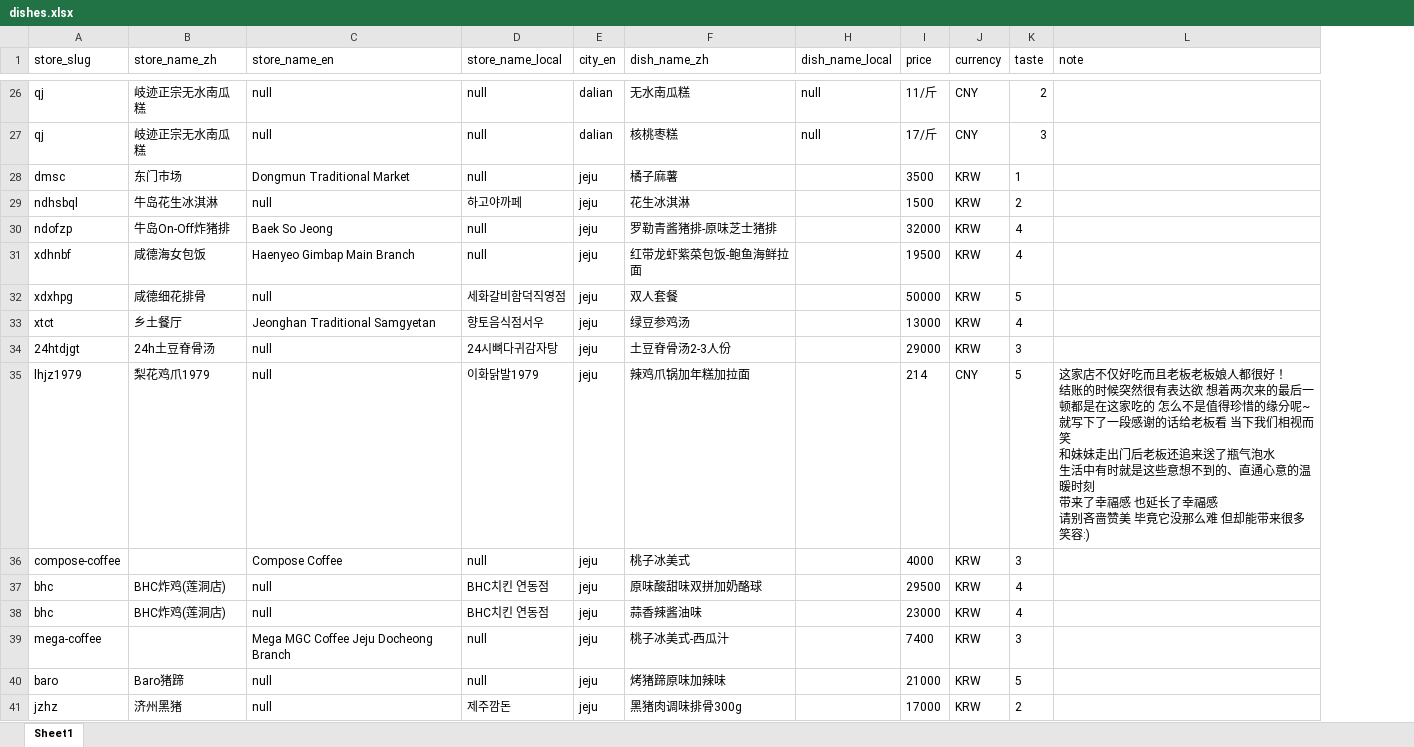
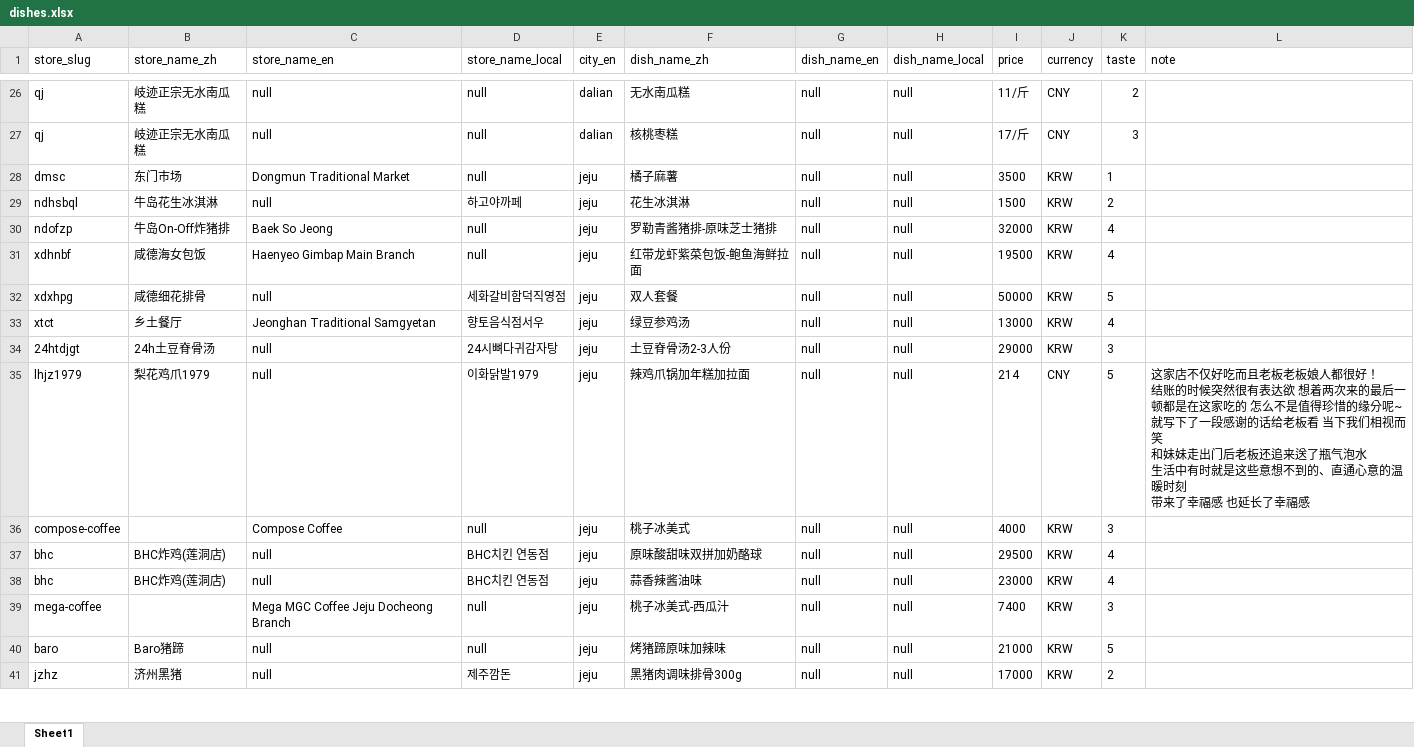
Before and after one commit to Aster788/vein-taste-album, an Excel workbook: src/data/dishes.xlsx, sheet Sheet1, drawn as a sheet; only a part is shown, gaps mark what is left out; values as stored, in another font and other column widths than the file's, no borders; charts and pictures not drawn; ↵ is a line break in a cell; the diff covers the shown part only; the diff names each change by its address in the sheet, - before the commit and + after, or states it on an @@ line.

```diff
--- a/src/data/dishes.xlsx (sheet Sheet1)
+++ b/src/data/dishes.xlsx (sheet Sheet1)
@@ column G (dish_name_en) unhidden, rows 26-41: all null @@
-H28:H41 (dish_name_local): (empty)
+H28:H41 (dish_name_local): null
-L35 (note): …了幸福感 ↵ 请别吝啬赞美 毕竟它没那么难 但却能带来很多笑容:)
+L35 (note): …了幸福感
```
Also changed, not shown: other rows of this sheet, charts or pictures, src/data/restaurants.xlsx, 20 other files.
